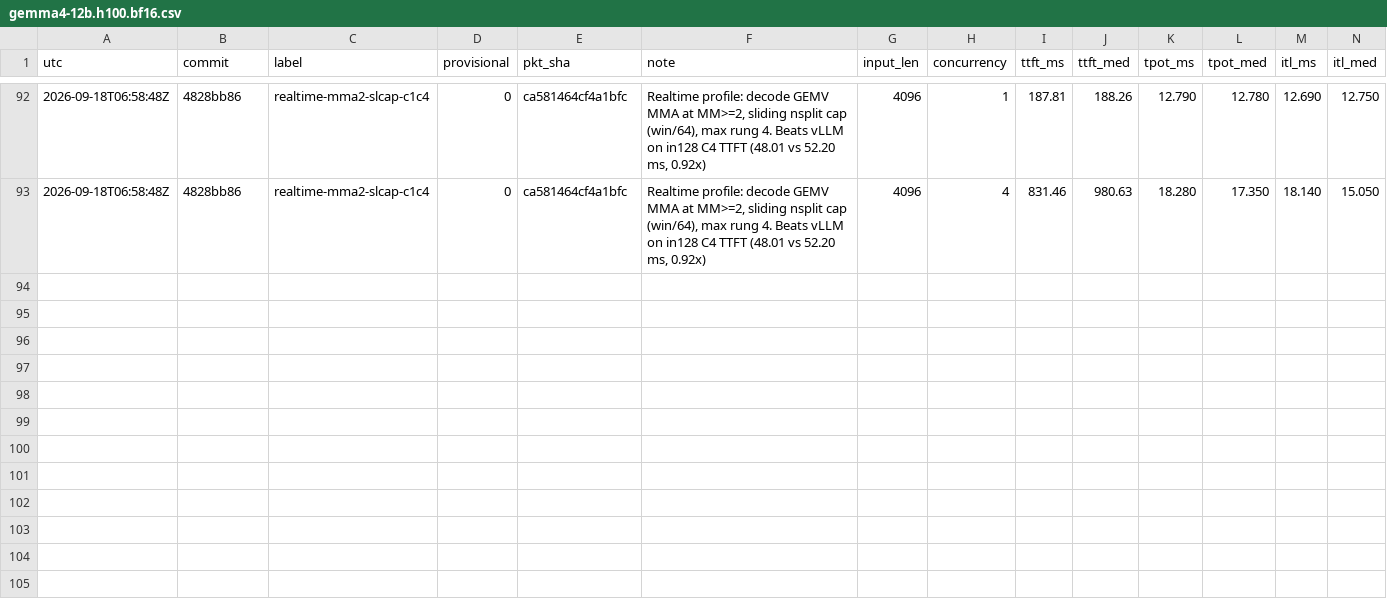
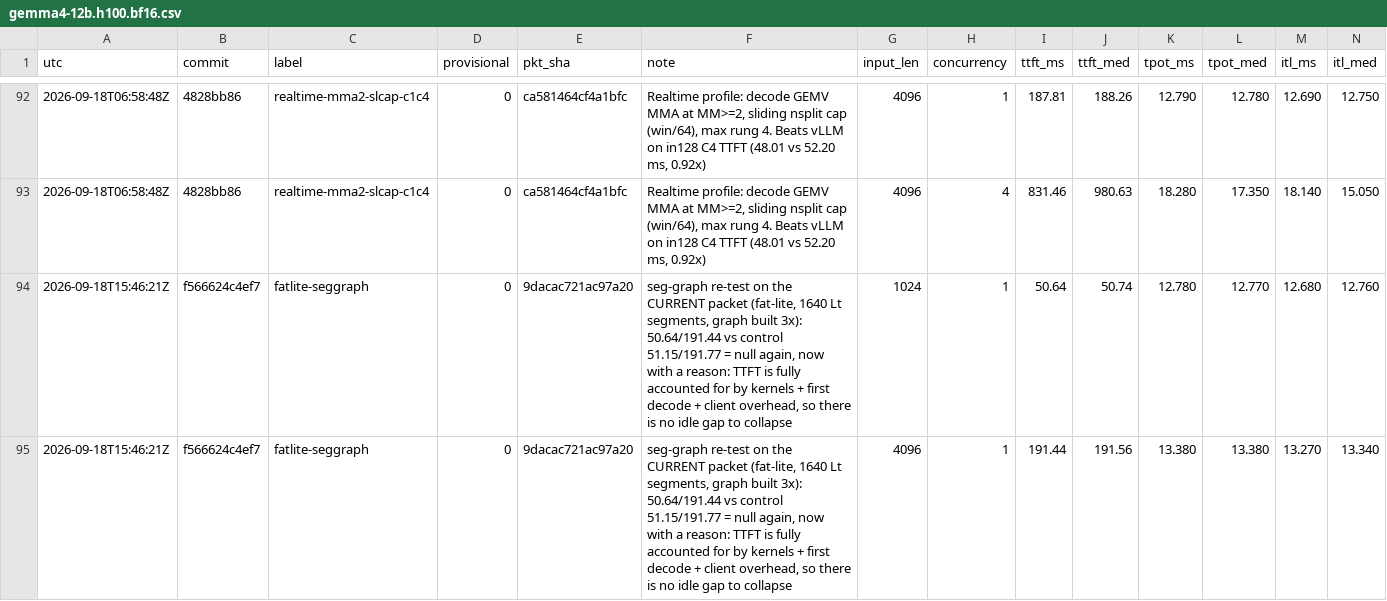
Before and after one commit to infervisor/plow, a CSV file: perf-data/campaign/gemma4-12b.h100.bf16.csv, drawn as a sheet; only a part is shown, gaps mark what is left out; rows hold the shown columns only; the diff names each change by its address in the sheet, - before the commit and + after, or states it on an @@ line.

```diff
--- a/perf-data/campaign/gemma4-12b.h100.bf16.csv
+++ b/perf-data/campaign/gemma4-12b.h100.bf16.csv
+row 94: 2026-09-18T15:46:21Z | f566624c4ef7 | fatlite-seggraph | 0 | 9dacac721ac97a20 | seg-graph re-test on the CURRENT packet (fat-lite, 1640 Lt segments, graph built 3x): 50.64/191.44 vs control 51.15/191.77 = null again, now with a reason: TTFT is fully accounted for by kernels + first decode + client overhead, so there is no idle gap to collapse | 1024 | 1 | 50.64 | 50.74 | 12.780 | 12.770 | 12.680 | 12.760
+row 95: 2026-09-18T15:46:21Z | f566624c4ef7 | fatlite-seggraph | 0 | 9dacac721ac97a20 | seg-graph re-test on the CURRENT packet (fat-lite, 1640 Lt segments, graph built 3x): 50.64/191.44 vs control 51.15/191.77 = null again, now with a reason: TTFT is fully accounted for by kernels + first decode + client overhead, so there is no idle gap to collapse | 4096 | 1 | 191.44 | 191.56 | 13.380 | 13.380 | 13.270 | 13.340
```
Also changed, not shown: 1 other file.
